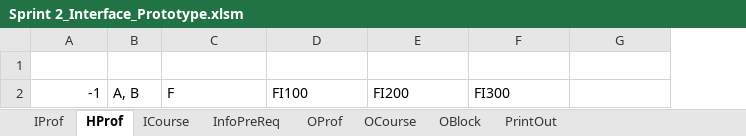
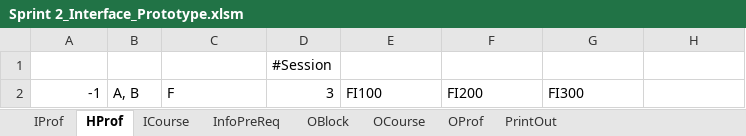
Before and after one commit to CS620TEAMCLUBS/TeamProject, an Excel workbook: Sprint 2_Interface_Prototype.xlsm, sheet HProf, drawn as a sheet; only a part is shown; values as stored, in another font and other column widths than the file's, no borders; table styles not drawn; the diff names each change by its address in the sheet, - before the commit and + after, or states it on an @@ line.

```diff
--- a/Sprint 2_Interface_Prototype.xlsm (sheet HProf)
+++ b/Sprint 2_Interface_Prototype.xlsm (sheet HProf)
@@ sheet tab order changed: IProf | HProf | ICourse | InfoPreReq | OBlock | OCourse | OProf | PrintOut @@
+column D (#Session), row 2: 3
```
Also changed, not shown: sheet IProf, sheet ICourse, sheet InfoPreReq.
